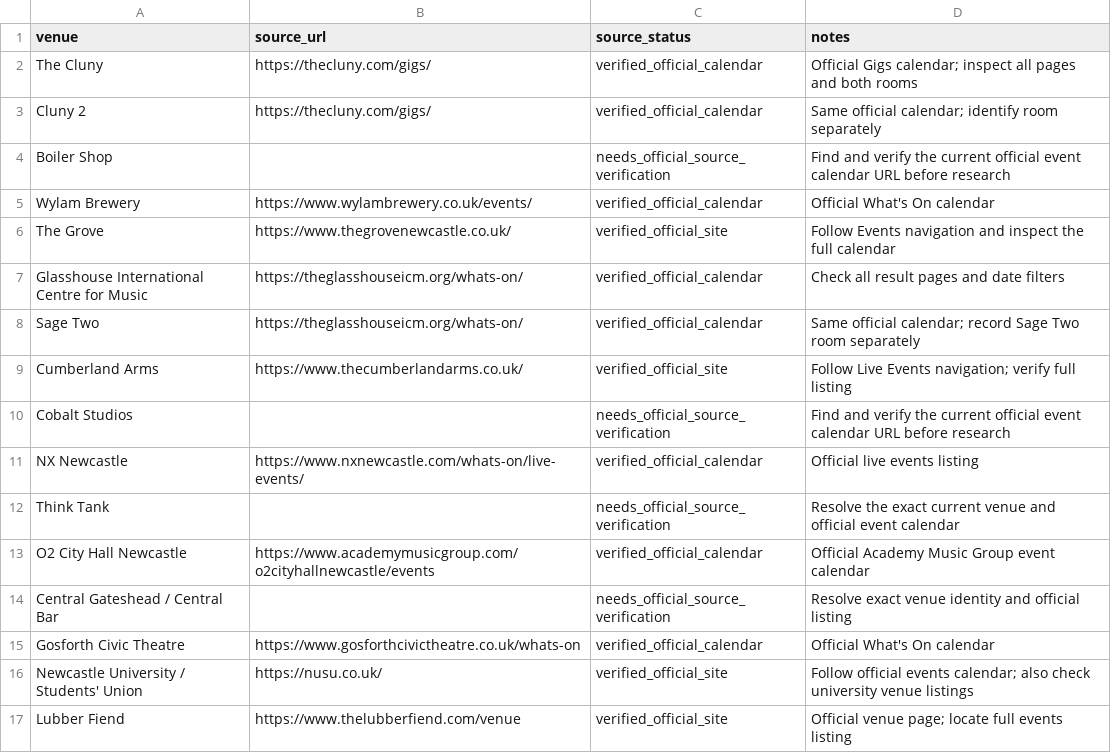
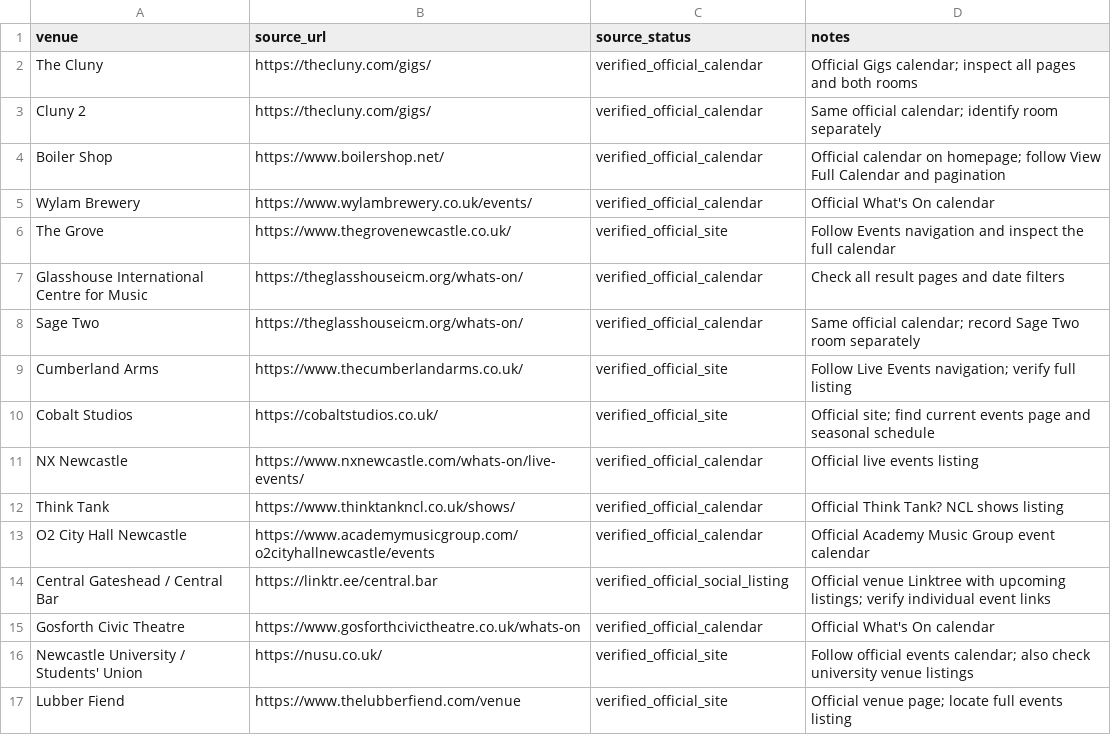
Before and after one commit to nickelliottgreaves-dot/riley-coe-pipeline, a CSV file: config/venue_sources.csv, drawn as a sheet.

Commit message:
Resolve remaining mandatory venue source URLs

```diff
--- a/config/venue_sources.csv
+++ b/config/venue_sources.csv
@@ -3,3 +3,3 @@ The Cluny,https://thecluny.com/gigs/,verified_official_calendar,Official Gigs ca
 Cluny 2,https://thecluny.com/gigs/,verified_official_calendar,Same official calendar; identify room separately
-Boiler Shop,,needs_official_source_verification,Find and verify the current official event calendar URL before research
+Boiler Shop,https://www.boilershop.net/,verified_official_calendar,Official calendar on homepage; follow View Full Calendar and pagination
 Wylam Brewery,https://www.wylambrewery.co.uk/events/,verified_official_calendar,Official What's On calendar
@@ -9,7 +9,7 @@ Sage Two,https://theglasshouseicm.org/whats-on/,verified_official_calendar,Same
 Cumberland Arms,https://www.thecumberlandarms.co.uk/,verified_official_site,Follow Live Events navigation; verify full listing
-Cobalt Studios,,needs_official_source_verification,Find and verify the current official event calendar URL before research
+Cobalt Studios,https://cobaltstudios.co.uk/,verified_official_site,Official site; find current events page and seasonal schedule
 NX Newcastle,https://www.nxnewcastle.com/whats-on/live-events/,verified_official_calendar,Official live events listing
-Think Tank,,needs_official_source_verification,Resolve the exact current venue and official event calendar
+Think Tank,https://www.thinktankncl.co.uk/shows/,verified_official_calendar,Official Think Tank? NCL shows listing
 O2 City Hall Newcastle,https://www.academymusicgroup.com/o2cityhallnewcastle/events,verified_official_calendar,Official Academy Music Group event calendar
-Central Gateshead / Central Bar,,needs_official_source_verification,Resolve exact venue identity and official listing
+Central Gateshead / Central Bar,https://linktr.ee/central.bar,verified_official_social_listing,Official venue Linktree with upcoming listings; verify individual event links
 Gosforth Civic Theatre,https://www.gosforthcivictheatre.co.uk/whats-on,verified_official_calendar,Official What's On calendar
```
